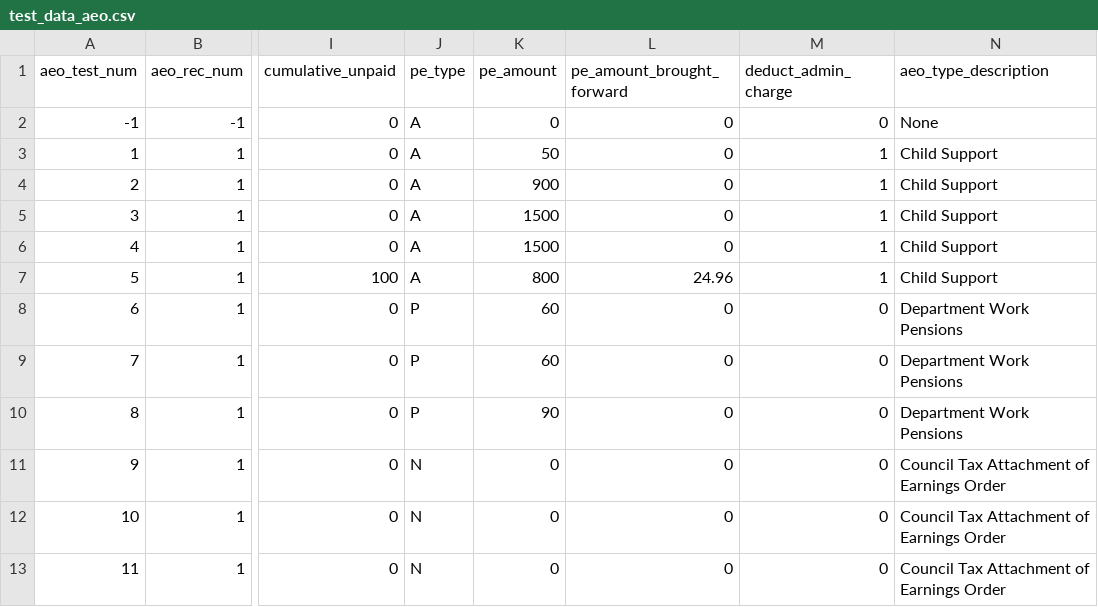
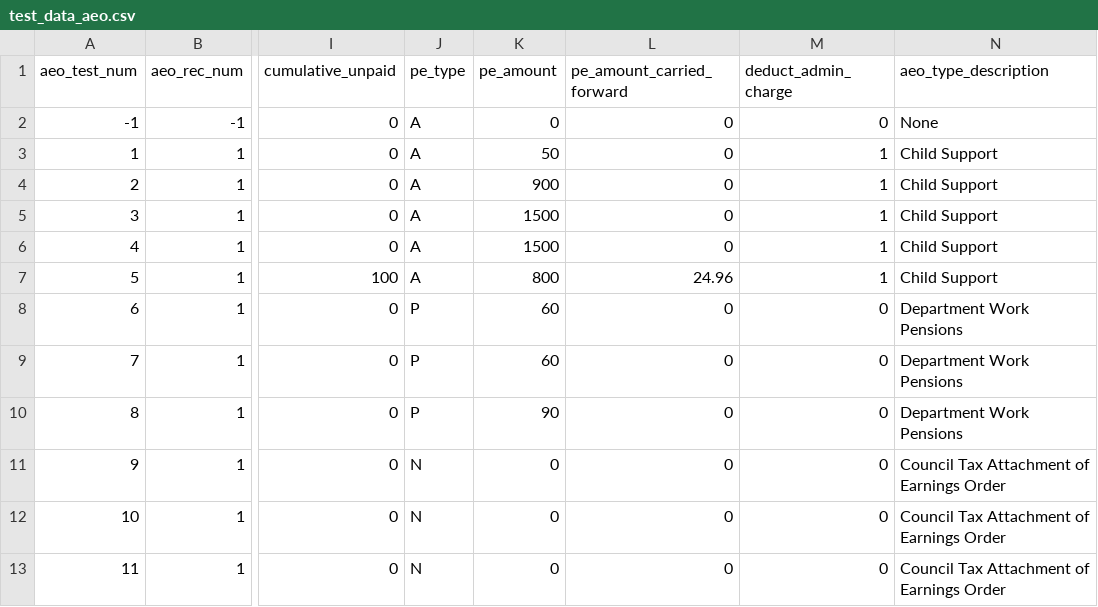
Before and after one commit to sebrown0/SUK, a CSV file: data/test_data/test_data_aeo.csv, drawn as a sheet; only a part is shown, gaps mark what is left out; the diff names each change by its address in the sheet, - before the commit and + after, or states it on an @@ line.

```diff
--- a/data/test_data/test_data_aeo.csv
+++ b/data/test_data/test_data_aeo.csv
-L1: pe_amount_brought_forward
+L1: pe_amount_carried_forward
```
Also changed, not shown: data/test_data/test_data_employee.csv, data/test_data/test_data_salary.csv, 10 other files.
